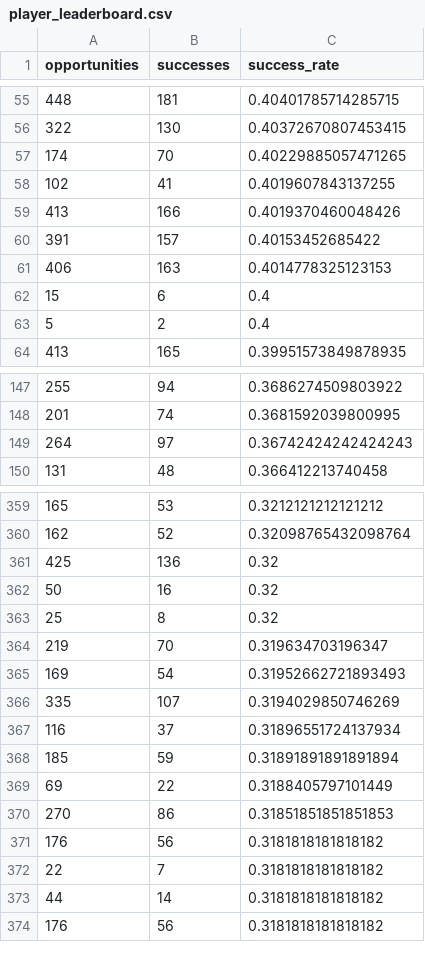
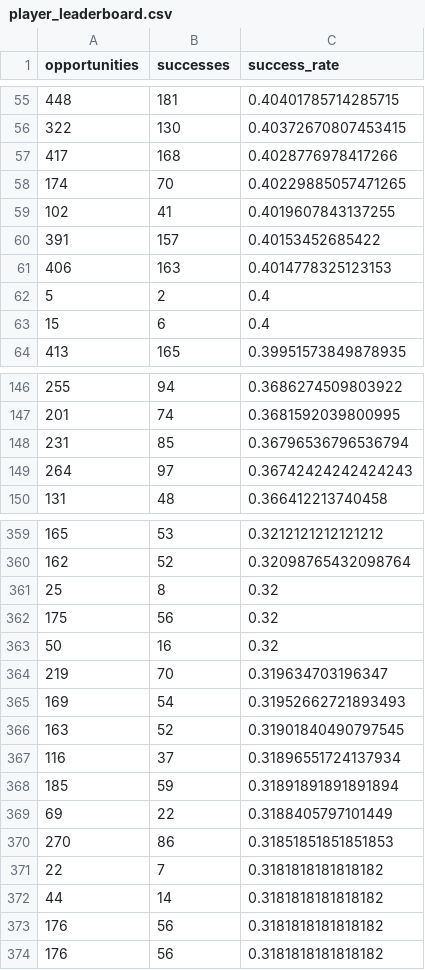
Before and after one commit to cadegadman/gadmananalytics, a CSV file: data/2026/player_leaderboard.csv, drawn as a sheet; only a part is shown, gaps mark what is left out; the diff covers the shown part only.

```diff
--- a/data/2026/player_leaderboard.csv
+++ b/data/2026/player_leaderboard.csv
@@ -56,9 +56,9 @@ opportunities,successes,success_rate
 322,130,0.40372670807453415
+417,168,0.4028776978417266
 174,70,0.40229885057471265
 102,41,0.4019607843137255
-413,166,0.4019370460048426
 391,157,0.40153452685422
 406,163,0.4014778325123153
+5,2,0.4
 15,6,0.4
-5,2,0.4
 413,165,0.39951573849878935
@@ -148,2 +147,3 @@ opportunities,successes,success_rate
 201,74,0.3681592039800995
+231,85,0.36796536796536794
 264,97,0.36742424242424243
@@ -360,8 +360,8 @@ opportunities,successes,success_rate
 162,52,0.32098765432098764
-425,136,0.32
+25,8,0.32
+175,56,0.32
 50,16,0.32
-25,8,0.32
 219,70,0.319634703196347
 169,54,0.31952662721893493
-335,107,0.3194029850746269
+163,52,0.31901840490797545
 116,37,0.31896551724137934
@@ -370,5 +370,5 @@ opportunities,successes,success_rate
 270,86,0.31851851851851853
-176,56,0.3181818181818182
 22,7,0.3181818181818182
 44,14,0.3181818181818182
+176,56,0.3181818181818182
 176,56,0.3181818181818182
```
Also changed, not shown: 15 added rows, 16 removed rows and 37 moved rows elsewhere in this file, data/2026/team_leaderboard.csv, 1 other file.
